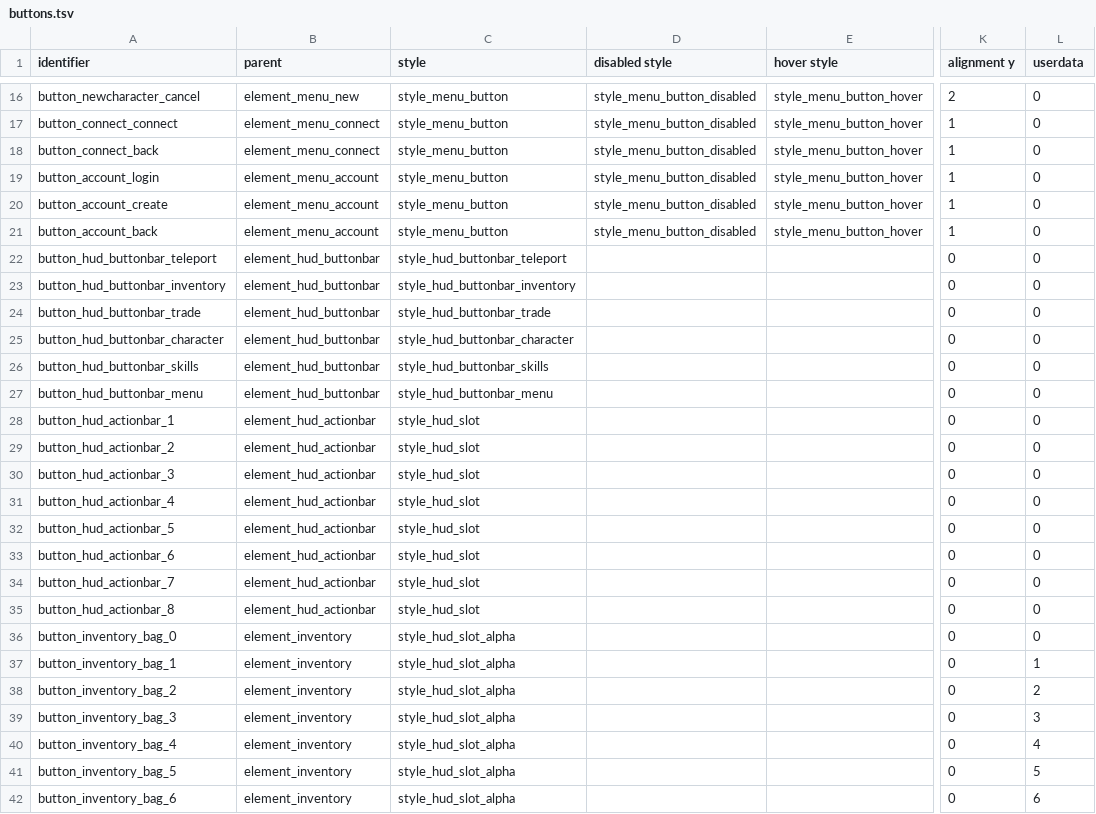
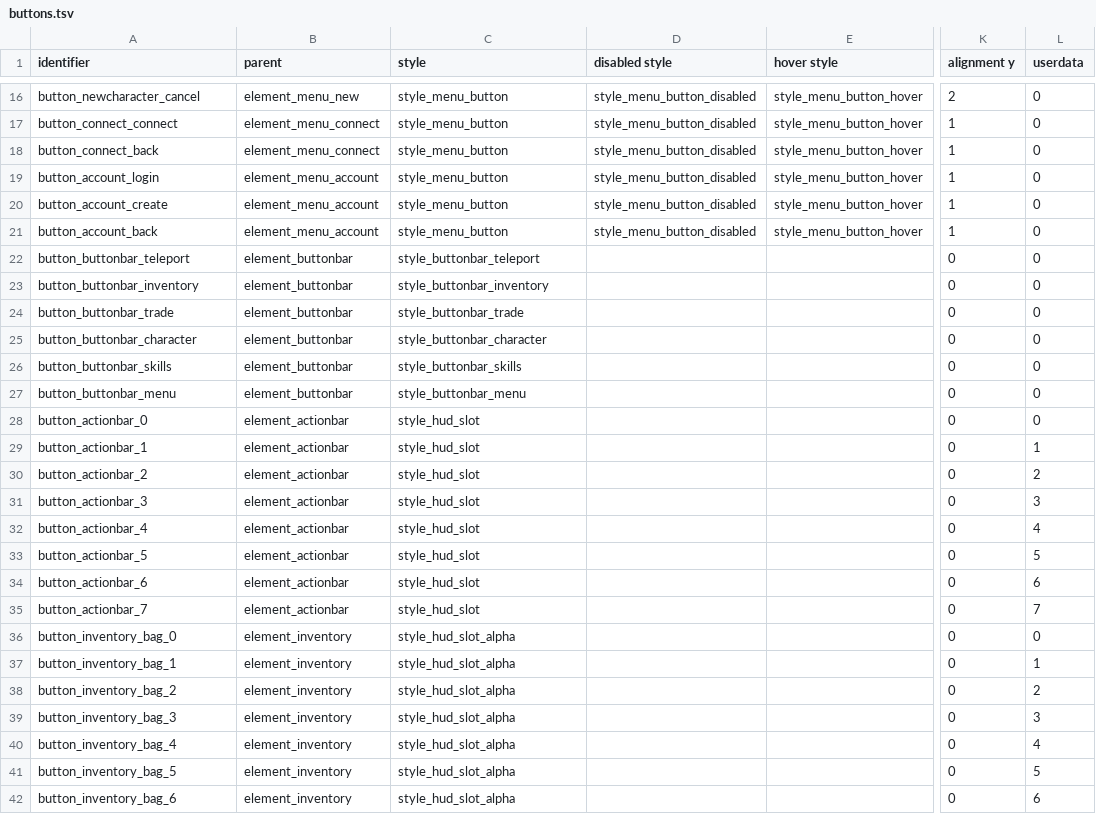
Before and after one commit to jazztickets/choria, a TSV file: working/tables/ui/buttons.tsv, drawn as a sheet; only a part is shown, gaps mark what is left out; the diff names each change by its address in the sheet, - before the commit and + after, or states it on an @@ line.

Commit message:
worked on actionbar

```diff
--- a/working/tables/ui/buttons.tsv
+++ b/working/tables/ui/buttons.tsv
-A22 (identifier): button_hud_buttonbar_teleport
+A22 (identifier): button_buttonbar_teleport
-B22:B27 (parent): element_hud_buttonbar
+B22:B27 (parent): element_buttonbar
-C22 (style): style_hud_buttonbar_teleport
+C22 (style): style_buttonbar_teleport
-A23 (identifier): button_hud_buttonbar_inventory
+A23 (identifier): button_buttonbar_inventory
-C23 (style): style_hud_buttonbar_inventory
+C23 (style): style_buttonbar_inventory
-A24 (identifier): button_hud_buttonbar_trade
+A24 (identifier): button_buttonbar_trade
-C24 (style): style_hud_buttonbar_trade
+C24 (style): style_buttonbar_trade
-A25 (identifier): button_hud_buttonbar_character
+A25 (identifier): button_buttonbar_character
-C25 (style): style_hud_buttonbar_character
+C25 (style): style_buttonbar_character
-A26 (identifier): button_hud_buttonbar_skills
+A26 (identifier): button_buttonbar_skills
-C26 (style): style_hud_buttonbar_skills
+C26 (style): style_buttonbar_skills
-A27 (identifier): button_hud_buttonbar_menu
+A27 (identifier): button_buttonbar_menu
-C27 (style): style_hud_buttonbar_menu
+C27 (style): style_buttonbar_menu
-A28 (identifier): button_hud_actionbar_1
+A28 (identifier): button_actionbar_0
-B28:B35 (parent): element_hud_actionbar
+B28:B35 (parent): element_actionbar
-A29 (identifier): button_hud_actionbar_2
+A29 (identifier): button_actionbar_1
-L29 (userdata): 0
+L29 (userdata): 1
-A30 (identifier): button_hud_actionbar_3
+A30 (identifier): button_actionbar_2
-L30 (userdata): 0
+L30 (userdata): 2
-A31 (identifier): button_hud_actionbar_4
+A31 (identifier): button_actionbar_3
-L31 (userdata): 0
+L31 (userdata): 3
-A32 (identifier): button_hud_actionbar_5
+A32 (identifier): button_actionbar_4
-L32 (userdata): 0
+L32 (userdata): 4
-A33 (identifier): button_hud_actionbar_6
+A33 (identifier): button_actionbar_5
-L33 (userdata): 0
+L33 (userdata): 5
-A34 (identifier): button_hud_actionbar_7
+A34 (identifier): button_actionbar_6
-L34 (userdata): 0
+L34 (userdata): 6
-A35 (identifier): button_hud_actionbar_8
+A35 (identifier): button_actionbar_7
-L35 (userdata): 0
+L35 (userdata): 7
```
Also changed, not shown: working/tables/ui/elements.tsv, working/tables/ui/styles.tsv, 7 other files.
